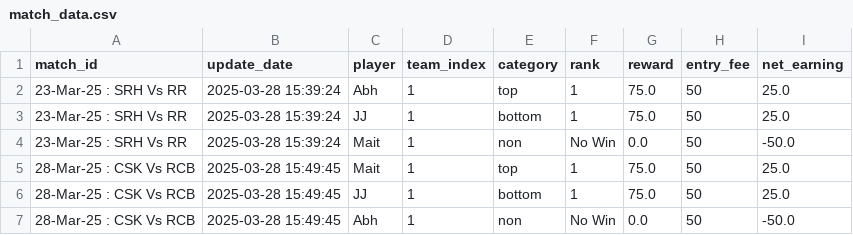
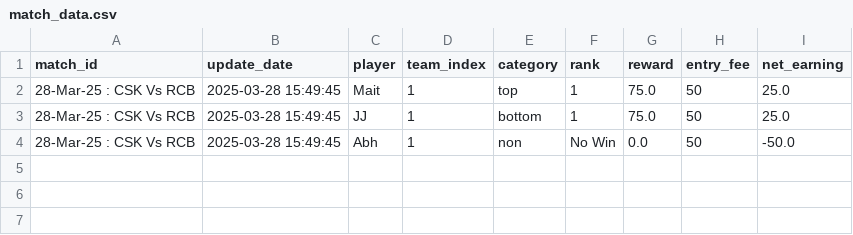
Before and after one commit to aanand862/dream11-Calc, a CSV file: match_data.csv, drawn as a sheet.

Commit message:
Automated Update CSV file with new data

```diff
--- a/match_data.csv
+++ b/match_data.csv
@@ -1,5 +1,2 @@
 match_id,update_date,player,team_index,category,rank,reward,entry_fee,net_earning
-23-Mar-25 : SRH Vs RR,2025-03-28 15:39:24,Abh,1,top,1,75.0,50,25.0
-23-Mar-25 : SRH Vs RR,2025-03-28 15:39:24,JJ,1,bottom,1,75.0,50,25.0
-23-Mar-25 : SRH Vs RR,2025-03-28 15:39:24,Mait,1,non,No Win,0.0,50,-50.0
 28-Mar-25 : CSK Vs RCB,2025-03-28 15:49:45,Mait,1,top,1,75.0,50,25.0
```
